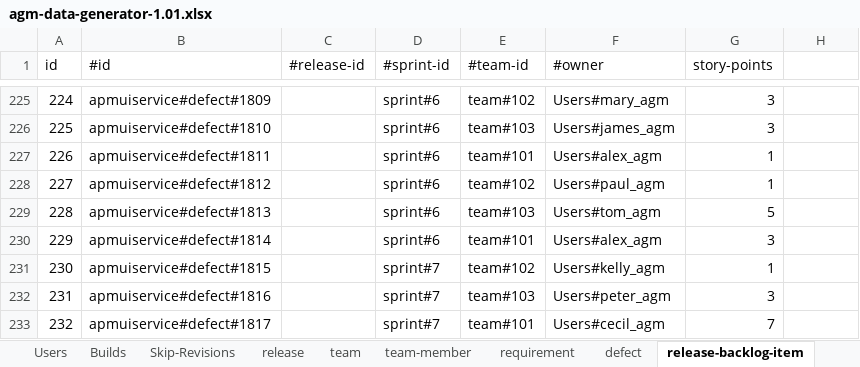
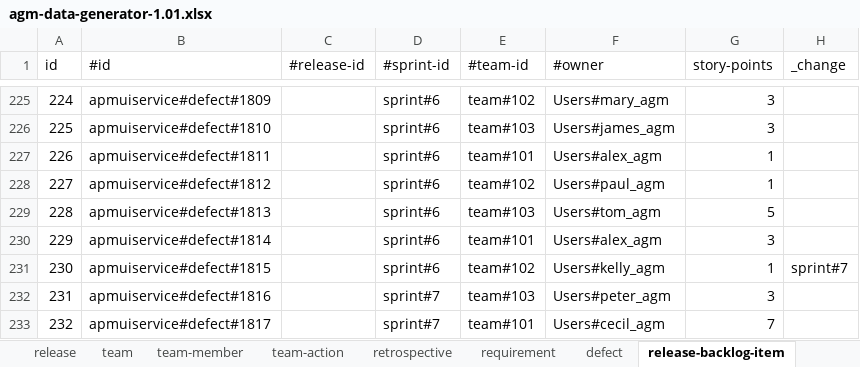
Before and after one commit to pe-pan/agm-data-generator, an Excel workbook: agm-data-generator-1.01.xlsx, sheet release-backlog-item, drawn as a sheet; only a part is shown, gaps mark what is left out; values as stored, in another font and other column widths than the file's, no borders; the diff covers the shown part only; the diff names each change by its address in the sheet, - before the commit and + after, or states it on an @@ line.

```diff
--- a/agm-data-generator-1.01.xlsx (sheet release-backlog-item)
+++ b/agm-data-generator-1.01.xlsx (sheet release-backlog-item)
+sheet tab: team-action
+sheet tab: retrospective
-H1: (empty)
+H1: _change
-D231 (#sprint-id): sprint#7
+D231 (#sprint-id): sprint#6
-H231 (_change): (empty)
+H231 (_change): sprint#7
```
Also changed, not shown: 10 edited cells elsewhere in this sheet, sheet defect.
